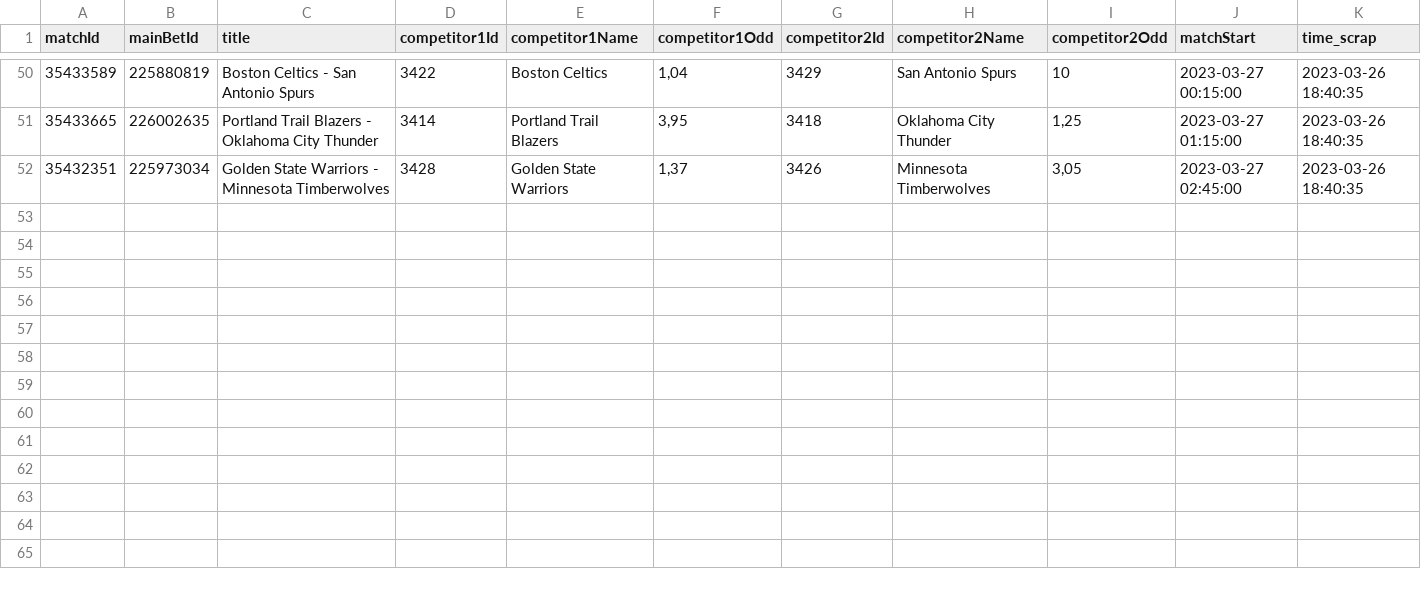
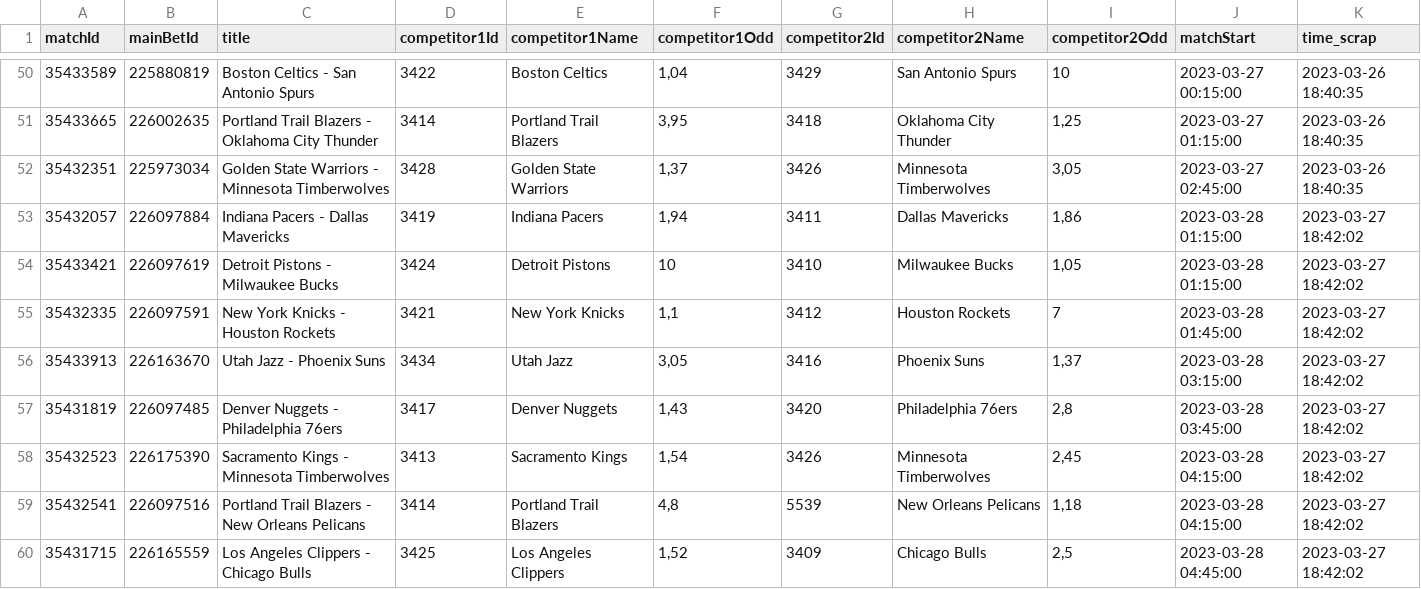
Before and after one commit to Alexis-vs/winaRaque, a CSV file: inst/extdata/nba_matchs.csv, drawn as a sheet; only a part is shown, gaps mark what is left out; the diff names each change by its address in the sheet, - before the commit and + after, or states it on an @@ line.

Commit message:
Add nba matchs in data

```diff
--- a/inst/extdata/nba_matchs.csv
+++ b/inst/extdata/nba_matchs.csv
+row 53: 35432057 | 226097884 | Indiana Pacers - Dallas Mavericks | 3419 | Indiana Pacers | 1,94 | 3411 | Dallas Mavericks | 1,86 | 2023-03-28 01:15:00 | 2023-03-27 18:42:02
+row 54: 35433421 | 226097619 | Detroit Pistons - Milwaukee Bucks | 3424 | Detroit Pistons | 10 | 3410 | Milwaukee Bucks | 1,05 | 2023-03-28 01:15:00 | 2023-03-27 18:42:02
+row 55: 35432335 | 226097591 | New York Knicks - Houston Rockets | 3421 | New York Knicks | 1,1 | 3412 | Houston Rockets | 7 | 2023-03-28 01:45:00 | 2023-03-27 18:42:02
+row 56: 35433913 | 226163670 | Utah Jazz - Phoenix Suns | 3434 | Utah Jazz | 3,05 | 3416 | Phoenix Suns | 1,37 | 2023-03-28 03:15:00 | 2023-03-27 18:42:02
+row 57: 35431819 | 226097485 | Denver Nuggets - Philadelphia 76ers | 3417 | Denver Nuggets | 1,43 | 3420 | Philadelphia 76ers | 2,8 | 2023-03-28 03:45:00 | 2023-03-27 18:42:02
+row 58: 35432523 | 226175390 | Sacramento Kings - Minnesota Timberwolves | 3413 | Sacramento Kings | 1,54 | 3426 | Minnesota Timberwolves | 2,45 | 2023-03-28 04:15:00 | 2023-03-27 18:42:02
+row 59: 35432541 | 226097516 | Portland Trail Blazers - New Orleans Pelicans | 3414 | Portland Trail Blazers | 4,8 | 5539 | New Orleans Pelicans | 1,18 | 2023-03-28 04:15:00 | 2023-03-27 18:42:02
+row 60: 35431715 | 226165559 | Los Angeles Clippers - Chicago Bulls | 3425 | Los Angeles Clippers | 1,52 | 3409 | Chicago Bulls | 2,5 | 2023-03-28 04:45:00 | 2023-03-27 18:42:02
```
